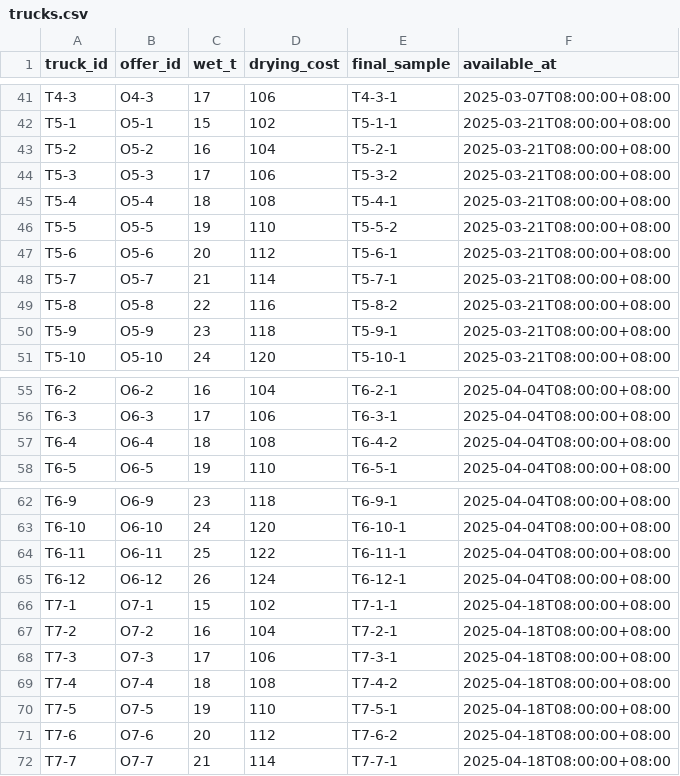
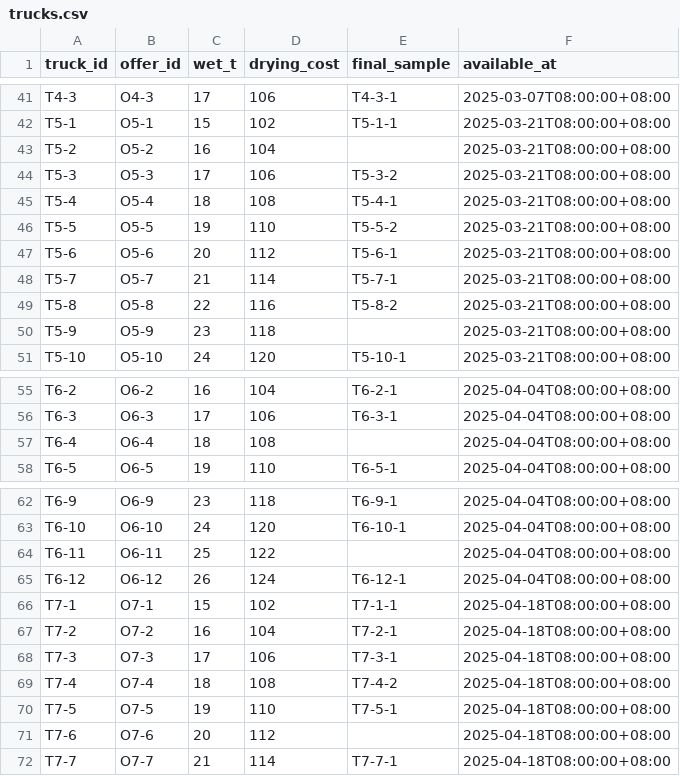
Before and after one commit to tartconversa/pellet-price-2d359d, a CSV file: data/trucks.csv, drawn as a sheet; only a part is shown, gaps mark what is left out; the diff covers the shown part only.

```diff
--- a/data/trucks.csv
+++ b/data/trucks.csv
@@ -42,3 +42,3 @@ T4-3,O4-3,17,106,T4-3-1,2025-03-07T08:00:00+08:00
 T5-1,O5-1,15,102,T5-1-1,2025-03-21T08:00:00+08:00
-T5-2,O5-2,16,104,T5-2-1,2025-03-21T08:00:00+08:00
+T5-2,O5-2,16,104,,2025-03-21T08:00:00+08:00
 T5-3,O5-3,17,106,T5-3-2,2025-03-21T08:00:00+08:00
@@ -49,3 +49,3 @@ T5-7,O5-7,21,114,T5-7-1,2025-03-21T08:00:00+08:00
 T5-8,O5-8,22,116,T5-8-2,2025-03-21T08:00:00+08:00
-T5-9,O5-9,23,118,T5-9-1,2025-03-21T08:00:00+08:00
+T5-9,O5-9,23,118,,2025-03-21T08:00:00+08:00
 T5-10,O5-10,24,120,T5-10-1,2025-03-21T08:00:00+08:00
@@ -56,3 +56,3 @@ T6-2,O6-2,16,104,T6-2-1,2025-04-04T08:00:00+08:00
 T6-3,O6-3,17,106,T6-3-1,2025-04-04T08:00:00+08:00
-T6-4,O6-4,18,108,T6-4-2,2025-04-04T08:00:00+08:00
+T6-4,O6-4,18,108,,2025-04-04T08:00:00+08:00
 T6-5,O6-5,19,110,T6-5-1,2025-04-04T08:00:00+08:00
@@ -63,3 +63,3 @@ T6-9,O6-9,23,118,T6-9-1,2025-04-04T08:00:00+08:00
 T6-10,O6-10,24,120,T6-10-1,2025-04-04T08:00:00+08:00
-T6-11,O6-11,25,122,T6-11-1,2025-04-04T08:00:00+08:00
+T6-11,O6-11,25,122,,2025-04-04T08:00:00+08:00
 T6-12,O6-12,26,124,T6-12-1,2025-04-04T08:00:00+08:00
@@ -70,3 +70,3 @@ T7-4,O7-4,18,108,T7-4-2,2025-04-18T08:00:00+08:00
 T7-5,O7-5,19,110,T7-5-1,2025-04-18T08:00:00+08:00
-T7-6,O7-6,20,112,T7-6-2,2025-04-18T08:00:00+08:00
+T7-6,O7-6,20,112,,2025-04-18T08:00:00+08:00
 T7-7,O7-7,21,114,T7-7-1,2025-04-18T08:00:00+08:00
```
Also changed, not shown: 19 edited cells elsewhere in this file, data/assays.csv, 2 other files.
